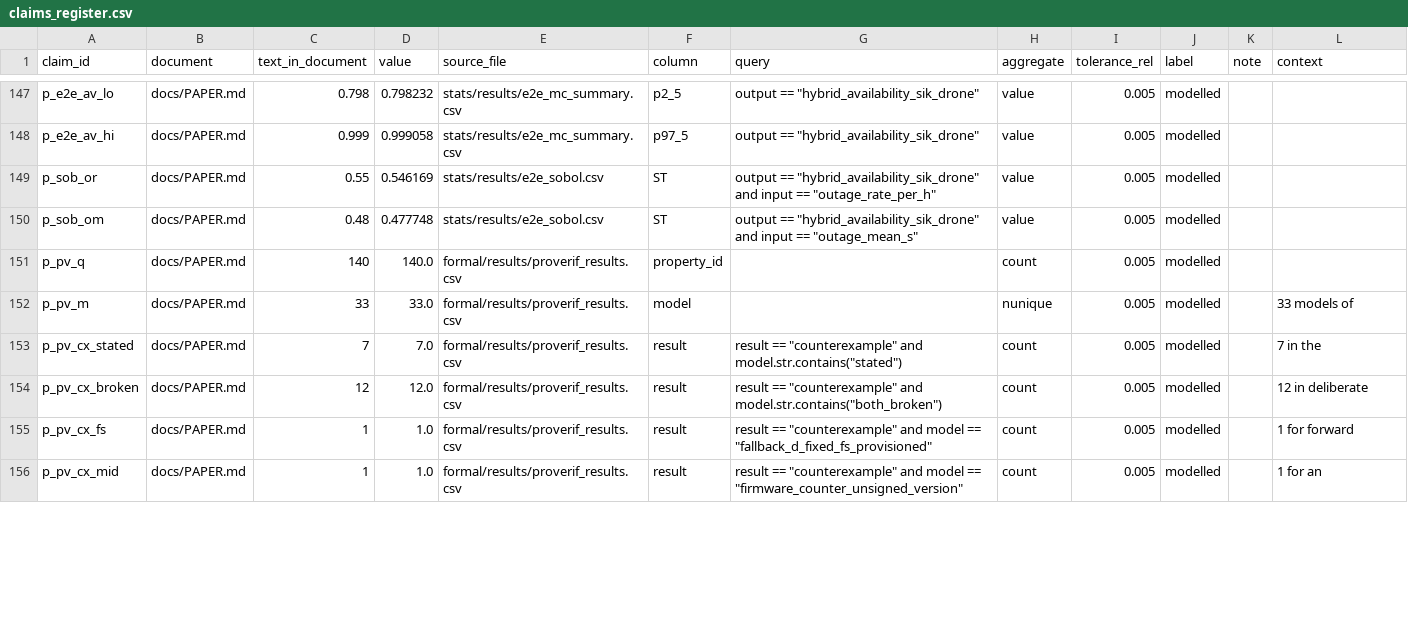
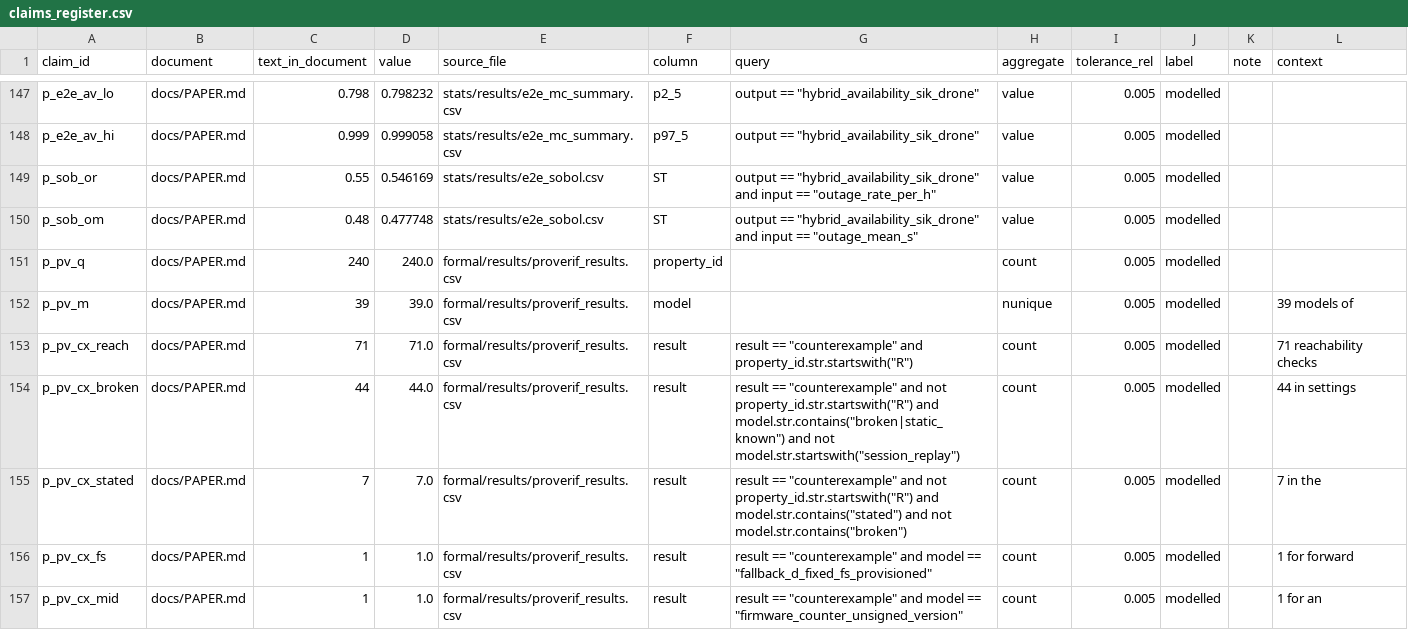
Before and after one commit to hudasol/post-quantum-security, a CSV file: data/claims_register.csv, drawn as a sheet; only a part is shown, gaps mark what is left out; the diff covers the shown part only.

Commit message:
Conference paper formal section reports the reachability checks of every session model, the broken ML-DSA-44 result and the three hour retry; proposals and claims follow the 240 query table (review round 6, pass 3, R6R08, R6R14)
With ML-DSA-44 broken the hybrid session loses authentication and only matched sessions stay secret, so its authentication rests on ML-DSA-44 alone; design K with its static keys known fares the same way. 6 pages including references.

```diff
--- a/data/claims_register.csv
+++ b/data/claims_register.csv
@@ -150,6 +150,7 @@ p_sob_or,docs/PAPER.md,0.55,0.546169,stats/results/e2e_sobol.csv,ST,"output == "
 p_sob_om,docs/PAPER.md,0.48,0.477748,stats/results/e2e_sobol.csv,ST,"output == ""hybrid_availability_sik_drone"" and input == ""outage_mean_s""",value,0.005,modelled,,
-p_pv_q,docs/PAPER.md,140,140.0,formal/results/proverif_results.csv,property_id,,count,0.005,modelled,,
-p_pv_m,docs/PAPER.md,33,33.0,formal/results/proverif_results.csv,model,,nunique,0.005,modelled,,33 models of
-p_pv_cx_stated,docs/PAPER.md,7,7.0,formal/results/proverif_results.csv,result,"result == ""counterexample"" and model.str.contains(""stated"")",count,0.005,modelled,,7 in the
-p_pv_cx_broken,docs/PAPER.md,12,12.0,formal/results/proverif_results.csv,result,"result == ""counterexample"" and model.str.contains(""both_broken"")",count,0.005,modelled,,12 in deliberate
+p_pv_q,docs/PAPER.md,240,240.0,formal/results/proverif_results.csv,property_id,,count,0.005,modelled,,
+p_pv_m,docs/PAPER.md,39,39.0,formal/results/proverif_results.csv,model,,nunique,0.005,modelled,,39 models of
+p_pv_cx_reach,docs/PAPER.md,71,71.0,formal/results/proverif_results.csv,result,"result == ""counterexample"" and property_id.str.startswith(""R"")",count,0.005,modelled,,71 reachability checks
+p_pv_cx_broken,docs/PAPER.md,44,44.0,formal/results/proverif_results.csv,result,"result == ""counterexample"" and not property_id.str.startswith(""R"") and model.str.contains(""broken|static_known"") and not model.str.startswith(""session_replay"")",count,0.005,modelled,,44 in settings
+p_pv_cx_stated,docs/PAPER.md,7,7.0,formal/results/proverif_results.csv,result,"result == ""counterexample"" and not property_id.str.startswith(""R"") and model.str.contains(""stated"") and not model.str.contains(""broken"")",count,0.005,modelled,,7 in the
 p_pv_cx_fs,docs/PAPER.md,1,1.0,formal/results/proverif_results.csv,result,"result == ""counterexample"" and model == ""fallback_d_fixed_fs_provisioned""",count,0.005,modelled,,1 for forward
```
Also changed, not shown: 2 removed rows and 100 edited cells elsewhere in this file, 10 other files.
